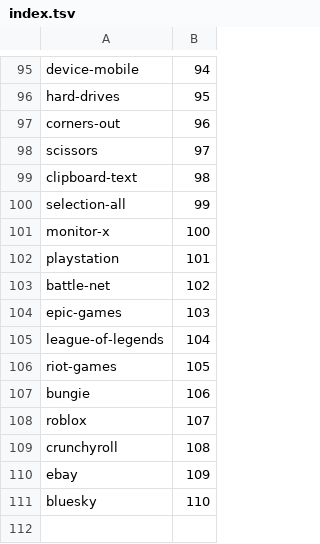
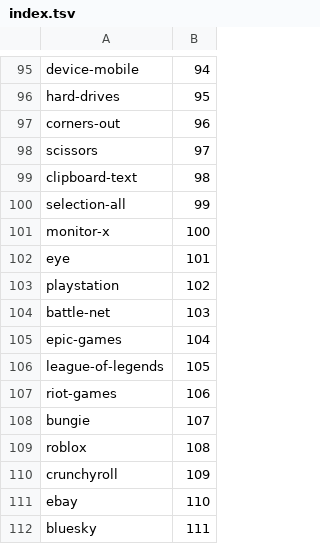
Before and after one commit to ViceVerse-cz/Serein, a TSV file: assets/icons/index.tsv, drawn as a sheet; only a part is shown, gaps mark what is left out.

```diff
--- a/assets/icons/index.tsv
+++ b/assets/icons/index.tsv
@@ -101,11 +101,12 @@ selection-all	99
 monitor-x	100
-playstation	101
-battle-net	102
-epic-games	103
-league-of-legends	104
-riot-games	105
-bungie	106
-roblox	107
-crunchyroll	108
-ebay	109
-bluesky	110
+eye	101
+playstation	102
+battle-net	103
+epic-games	104
+league-of-legends	105
+riot-games	106
+bungie	107
+roblox	108
+crunchyroll	109
+ebay	110
+bluesky	111
```
Also changed, not shown: 14 other files.
